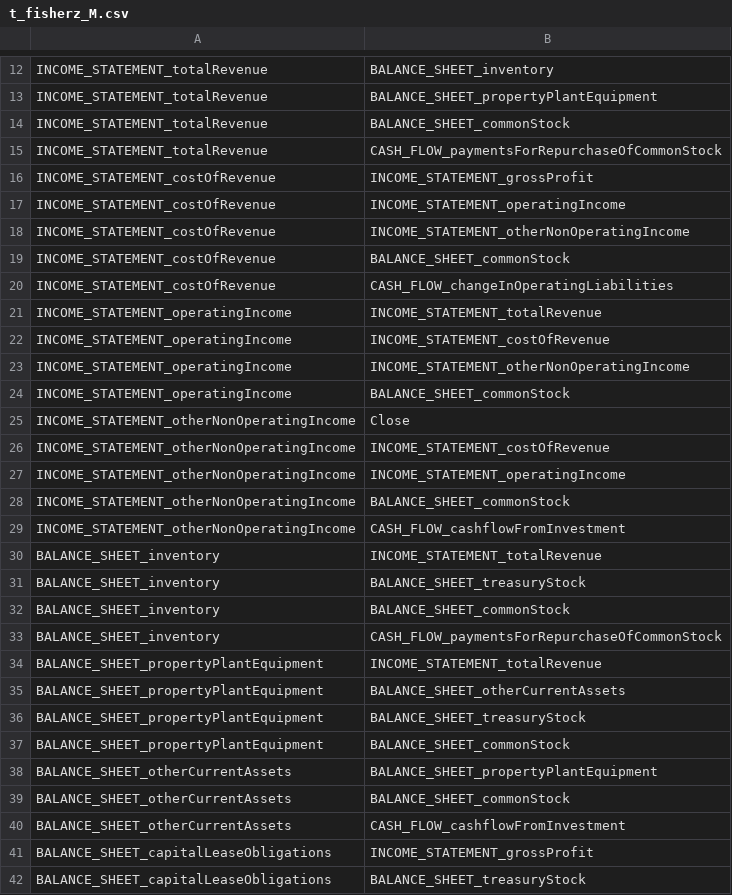
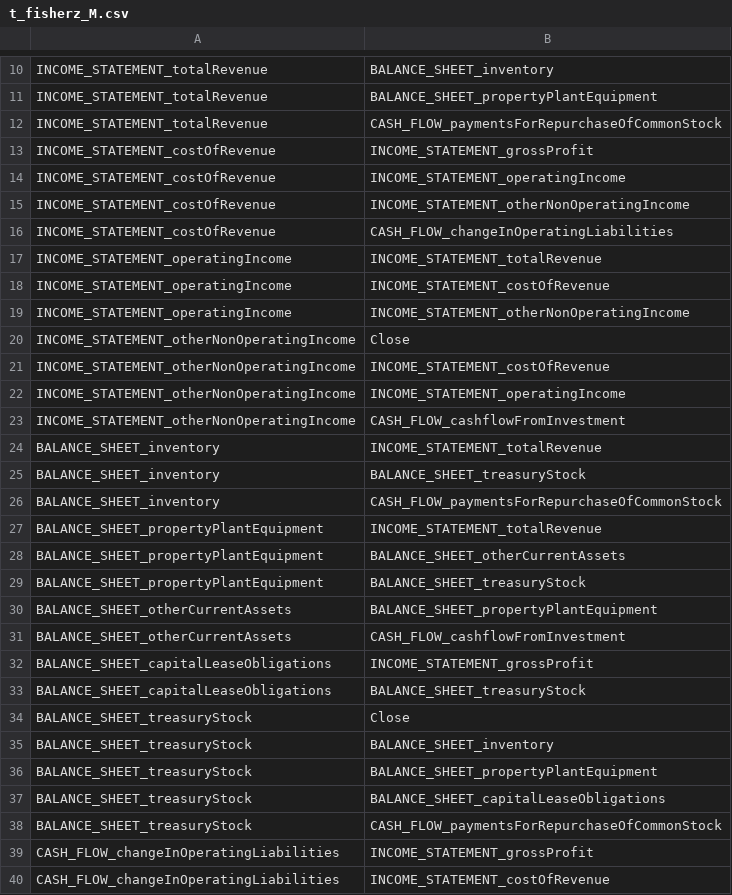
Before and after one commit to VivianZhao12/CAPSTONE-stockreturn, a CSV file: cdnod+nowcasting/cdnod_graph/t_fisherz_M.csv, drawn as a sheet; only a part is shown, gaps mark what is left out; the shorter side is filled out with more unchanged rows; the diff covers the shown part only; the diff names each change by its address in the sheet, - before the commit and + after, or states it on an @@ line.

```diff
--- a/cdnod+nowcasting/cdnod_graph/t_fisherz_M.csv
+++ b/cdnod+nowcasting/cdnod_graph/t_fisherz_M.csv
-row 14: INCOME_STATEMENT_totalRevenue | BALANCE_SHEET_commonStock
-row 19: INCOME_STATEMENT_costOfRevenue | BALANCE_SHEET_commonStock
-row 24: INCOME_STATEMENT_operatingIncome | BALANCE_SHEET_commonStock
-row 28: INCOME_STATEMENT_otherNonOperatingIncome | BALANCE_SHEET_commonStock
-row 32: BALANCE_SHEET_inventory | BALANCE_SHEET_commonStock
-row 37: BALANCE_SHEET_propertyPlantEquipment | BALANCE_SHEET_commonStock
-row 39: BALANCE_SHEET_otherCurrentAssets | BALANCE_SHEET_commonStock
```
Also changed, not shown: 21 removed rows elsewhere in this file, cdnod+nowcasting/cdnod_graph/abt_fisherz_M.csv, cdnod+nowcasting/cdnod_graph/amzn_fisherz_M.csv, 6 other files.
